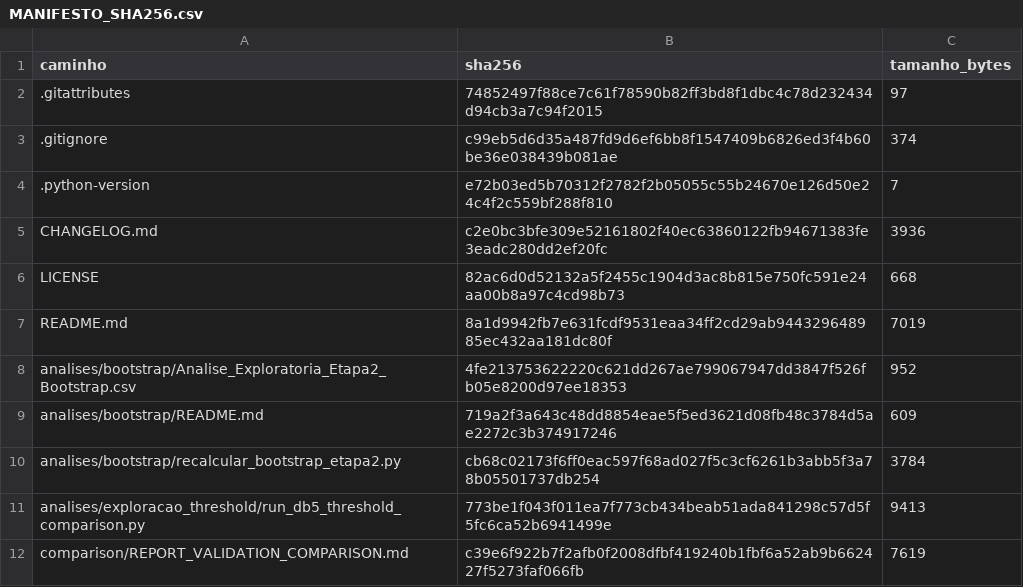
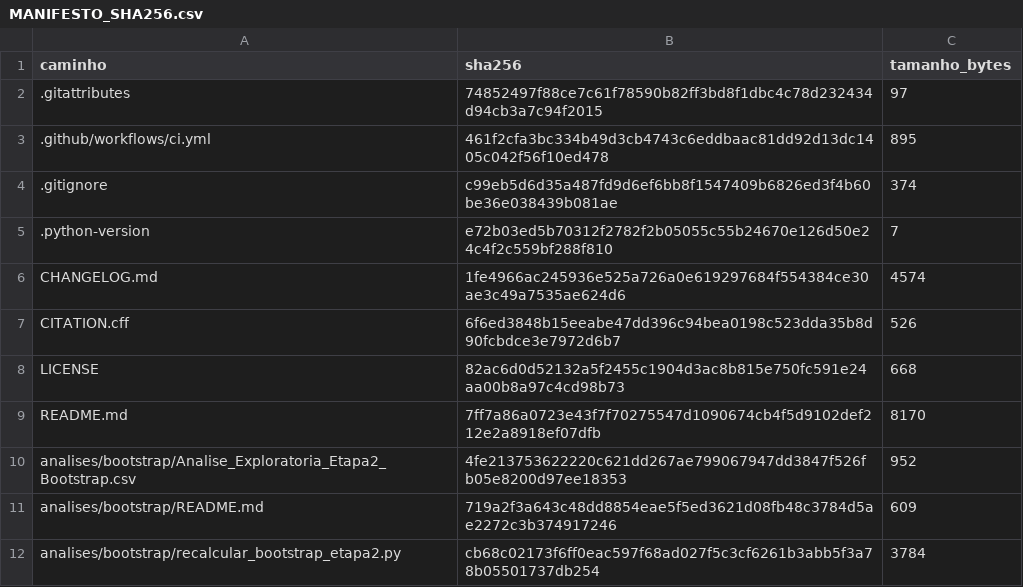
Before and after one commit to GiovanniPedrin1/TCC, a CSV file: docs/MANIFESTO_SHA256.csv, drawn as a sheet; only a part is shown; the shorter side is filled out with more unchanged rows.

```diff
--- a/docs/MANIFESTO_SHA256.csv
+++ b/docs/MANIFESTO_SHA256.csv
@@ -2,7 +2,9 @@ caminho,sha256,tamanho_bytes
 .gitattributes,74852497f88ce7c61f78590b82ff3bd8f1dbc4c78d232434d94cb3a7c94f2015,97
+.github/workflows/ci.yml,461f2cfa3bc334b49d3cb4743c6eddbaac81dd92d13dc1405c042f56f10ed478,895
 .gitignore,c99eb5d6d35a487fd9d6ef6bb8f1547409b6826ed3f4b60be36e038439b081ae,374
 .python-version,e72b03ed5b70312f2782f2b05055c55b24670e126d50e24c4f2c559bf288f810,7
-CHANGELOG.md,c2e0bc3bfe309e52161802f40ec63860122fb94671383fe3eadc280dd2ef20fc,3936
+CHANGELOG.md,1fe4966ac245936e525a726a0e619297684f554384ce30ae3c49a7535ae624d6,4574
+CITATION.cff,6f6ed3848b15eeabe47dd396c94bea0198c523dda35b8d90fcbdce3e7972d6b7,526
 LICENSE,82ac6d0d52132a5f2455c1904d3ac8b815e750fc591e24aa00b8a97c4cd98b73,668
-README.md,8a1d9942fb7e631fcdf9531eaa34ff2cd29ab944329648985ec432aa181dc80f,7019
+README.md,7ff7a86a0723e43f7f70275547d1090674cb4f5d9102def212e2a8918ef07dfb,8170
 analises/bootstrap/Analise_Exploratoria_Etapa2_Bootstrap.csv,4fe213753622220c621dd267ae799067947dd3847f526fb05e8200d97ee18353,952
```
Also changed, not shown: 4 other files.
